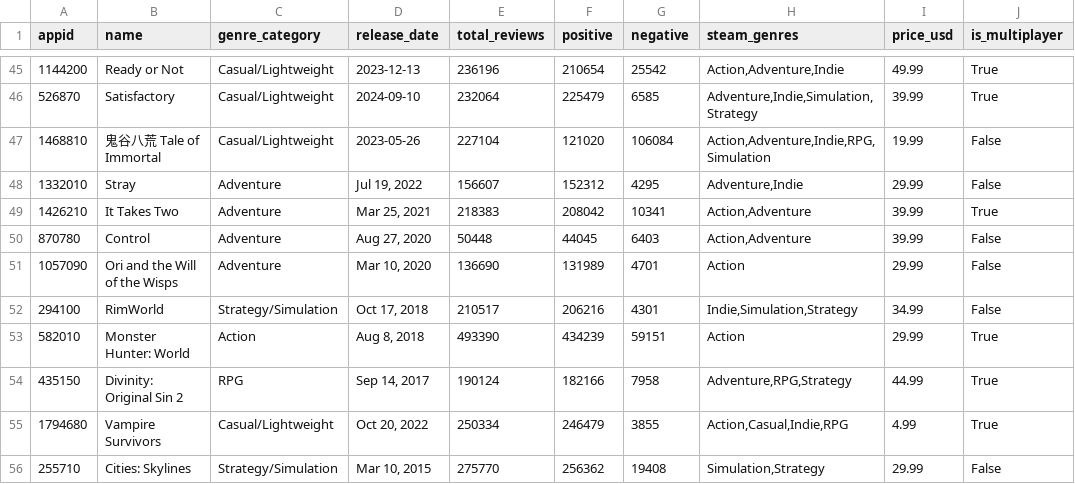
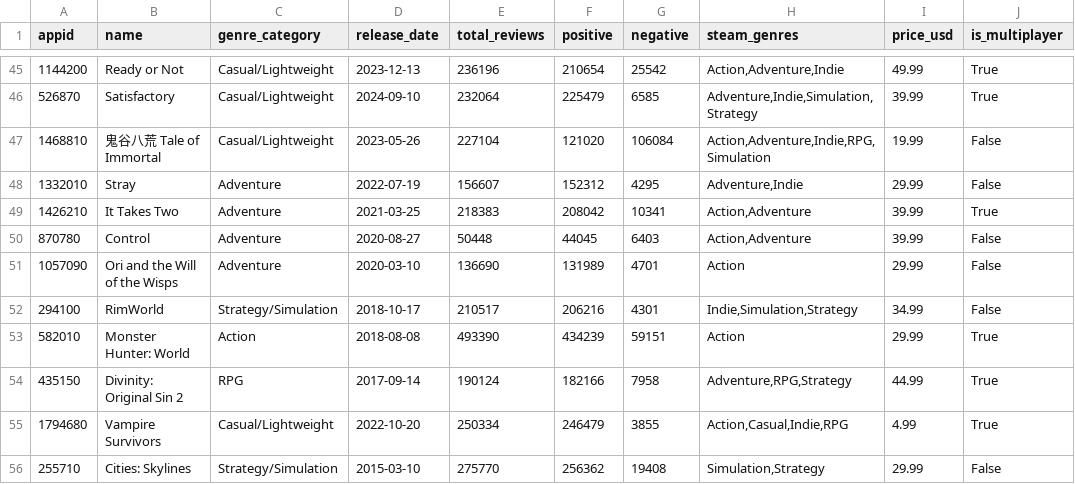
Before and after one commit to LEE-SEUNG-YEOB/steam_discount_analysis, a CSV file: data/game_metadata.csv, drawn as a sheet; only a part is shown, gaps mark what is left out.

```diff
--- a/data/game_metadata.csv
+++ b/data/game_metadata.csv
@@ -47,10 +47,10 @@
 1468810,鬼谷八荒 Tale of Immortal,Casual/Lightweight,2023-05-26,227104,121020,106084,"Action,Adventure,Indie,RPG,Simulation",19.99,False
-1332010,Stray,Adventure,"Jul 19, 2022",156607,152312,4295,"Adventure,Indie",29.99,False
-1426210,It Takes Two,Adventure,"Mar 25, 2021",218383,208042,10341,"Action,Adventure",39.99,True
-870780,Control,Adventure,"Aug 27, 2020",50448,44045,6403,"Action,Adventure",39.99,False
-1057090,Ori and the Will of the Wisps,Adventure,"Mar 10, 2020",136690,131989,4701,Action,29.99,False
-294100,RimWorld,Strategy/Simulation,"Oct 17, 2018",210517,206216,4301,"Indie,Simulation,Strategy",34.99,False
-582010,Monster Hunter: World,Action,"Aug 8, 2018",493390,434239,59151,Action,29.99,True
-435150,Divinity: Original Sin 2,RPG,"Sep 14, 2017",190124,182166,7958,"Adventure,RPG,Strategy",44.99,True
-1794680,Vampire Survivors,Casual/Lightweight,"Oct 20, 2022",250334,246479,3855,"Action,Casual,Indie,RPG",4.99,True
-255710,Cities: Skylines,Strategy/Simulation,"Mar 10, 2015",275770,256362,19408,"Simulation,Strategy",29.99,False
+1332010,Stray,Adventure,2022-07-19,156607,152312,4295,"Adventure,Indie",29.99,False
+1426210,It Takes Two,Adventure,2021-03-25,218383,208042,10341,"Action,Adventure",39.99,True
+870780,Control,Adventure,2020-08-27,50448,44045,6403,"Action,Adventure",39.99,False
+1057090,Ori and the Will of the Wisps,Adventure,2020-03-10,136690,131989,4701,Action,29.99,False
+294100,RimWorld,Strategy/Simulation,2018-10-17,210517,206216,4301,"Indie,Simulation,Strategy",34.99,False
+582010,Monster Hunter: World,Action,2018-08-08,493390,434239,59151,Action,29.99,True
+435150,Divinity: Original Sin 2,RPG,2017-09-14,190124,182166,7958,"Adventure,RPG,Strategy",44.99,True
+1794680,Vampire Survivors,Casual/Lightweight,2022-10-20,250334,246479,3855,"Action,Casual,Indie,RPG",4.99,True
+255710,Cities: Skylines,Strategy/Simulation,2015-03-10,275770,256362,19408,"Simulation,Strategy",29.99,False
```
Also changed, not shown: 16 other files.
